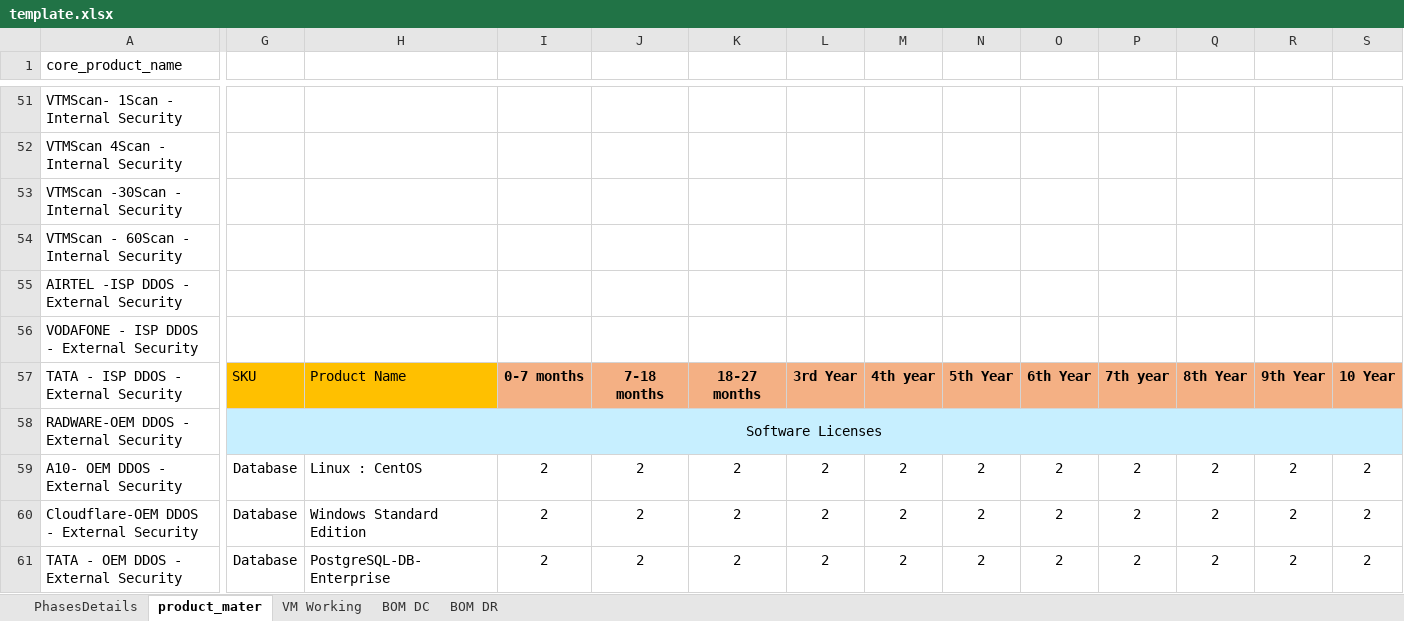
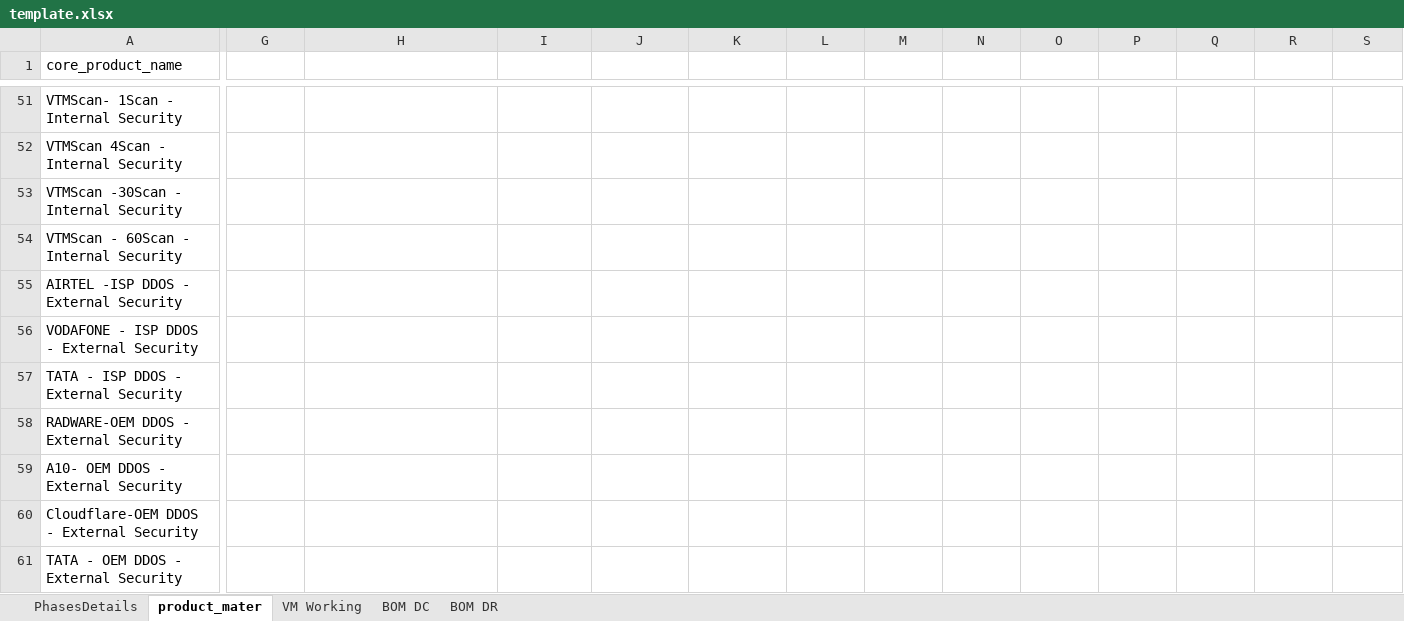
Before and after one commit to 01Pratham/excel_to_crm, an Excel workbook: readExcel/template.xlsx, sheet product_mater, drawn as a sheet; only a part is shown, gaps mark what is left out; values as stored, in another font and other column widths than the file's, no borders; table styles not drawn; the diff covers the shown part only; the diff names each change by its address in the sheet, - before the commit and + after, or states it on an @@ line.

```diff
--- a/readExcel/template.xlsx (sheet product_mater)
+++ b/readExcel/template.xlsx (sheet product_mater)
-G57: SKU
+G57: (empty)
-G57:H57 fill: #FFC000
+G57:H57 fill: none
-H57: Product Name
+H57: (empty)
-I57: 0-7 months
+I57: (empty)
-I57:S57 fill: #F4B084
+I57:S57 fill: none
-J57: 7-18 months
+J57: (empty)
-K57: 18-27 months
+K57: (empty)
-L57: 3rd Year
+L57: (empty)
-M57: 4th year
+M57: (empty)
-N57: 5th Year
+N57: (empty)
-O57: 6th Year
+O57: (empty)
-P57: 7th year
+P57: (empty)
-Q57: 8th Year
+Q57: (empty)
-R57: 9th Year
+R57: (empty)
-S57: 10 Year
+S57: (empty)
-G58: Software Licenses
+G58: (empty)
-G58:S58 fill: #C7EFFF
+G58:S58 fill: none
-G58:S58 merged
-G59:G61: Database
+G59:G61: (empty)
-H59: Linux : CentOS
+H59: (empty)
-I59:I61: 2
+I59:I61: (empty)
-J59:J61: 2
+J59:J61: (empty)
-K59:K61: 2
+K59:K61: (empty)
-L59:L61: 2
+L59:L61: (empty)
-M59:M61: 2
+M59:M61: (empty)
-N59:N61: 2
+N59:N61: (empty)
-O59:O61: 2
+O59:O61: (empty)
-P59:P61: 2
+P59:P61: (empty)
-Q59:Q61: 2
+Q59:Q61: (empty)
-R59:R61: 2
+R59:R61: (empty)
-S59:S61: 2
+S59:S61: (empty)
-H60: Windows Standard Edition
+H60: (empty)
-H61: PostgreSQL-DB-Enterprise
+H61: (empty)
```
Also changed, not shown: 914 edited cells, cell formats and merged cells elsewhere in this sheet, sheet VM Working, sheet BOM DC, sheet PhasesDetails, formulas that keep their value, uploads/temp_uploaded_file.xlsx, 3 other files.
